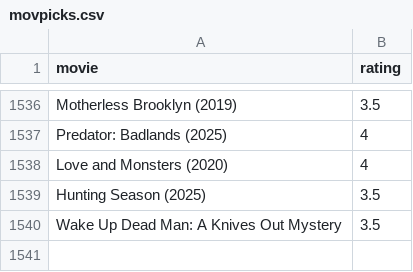
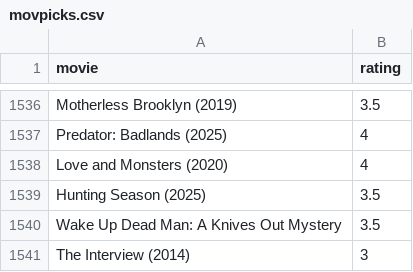
Before and after one commit to burakbayramli/kod, a CSV file: movpicks.csv, drawn as a sheet; only a part is shown, gaps mark what is left out; the diff names each change by its address in the sheet, - before the commit and + after, or states it on an @@ line.

```diff
--- a/movpicks.csv
+++ b/movpicks.csv
+row 1541: The Interview (2014) | 3
```
Also changed, not shown: 1 other file.
